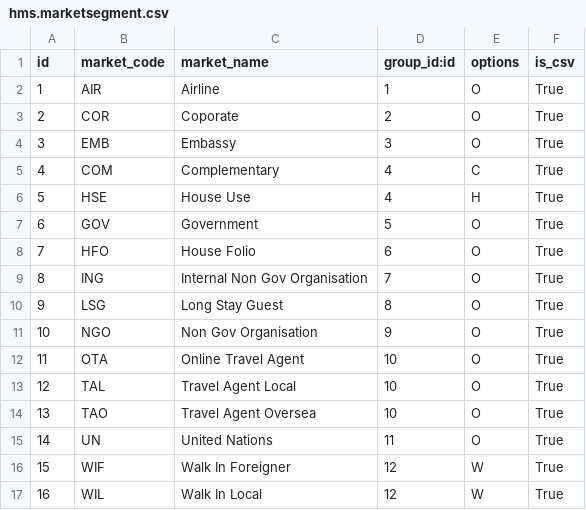
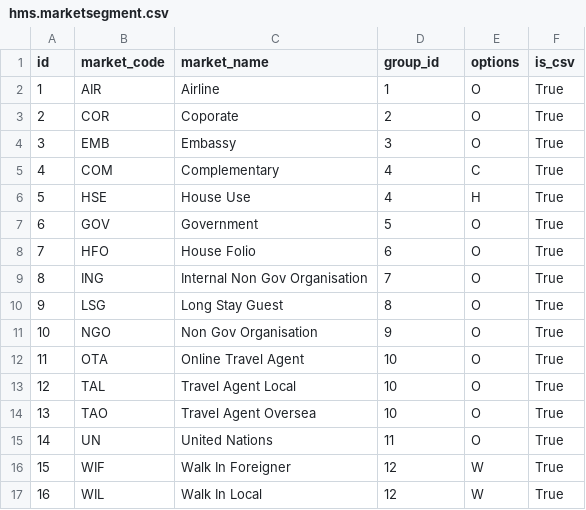
Before and after one commit to kaungmyatsoekms/hms-1, a CSV file: hms/data/hms.marketsegment.csv, drawn as a sheet.

```diff
--- a/hms/data/hms.marketsegment.csv
+++ b/hms/data/hms.marketsegment.csv
@@ -1,2 +1,2 @@
-id,market_code,market_name,"group_id:id",options,is_csv
+id,market_code,market_name,group_id,options,is_csv
 1,AIR,Airline,1,O,True
```
Also changed, not shown: 27 other files.
